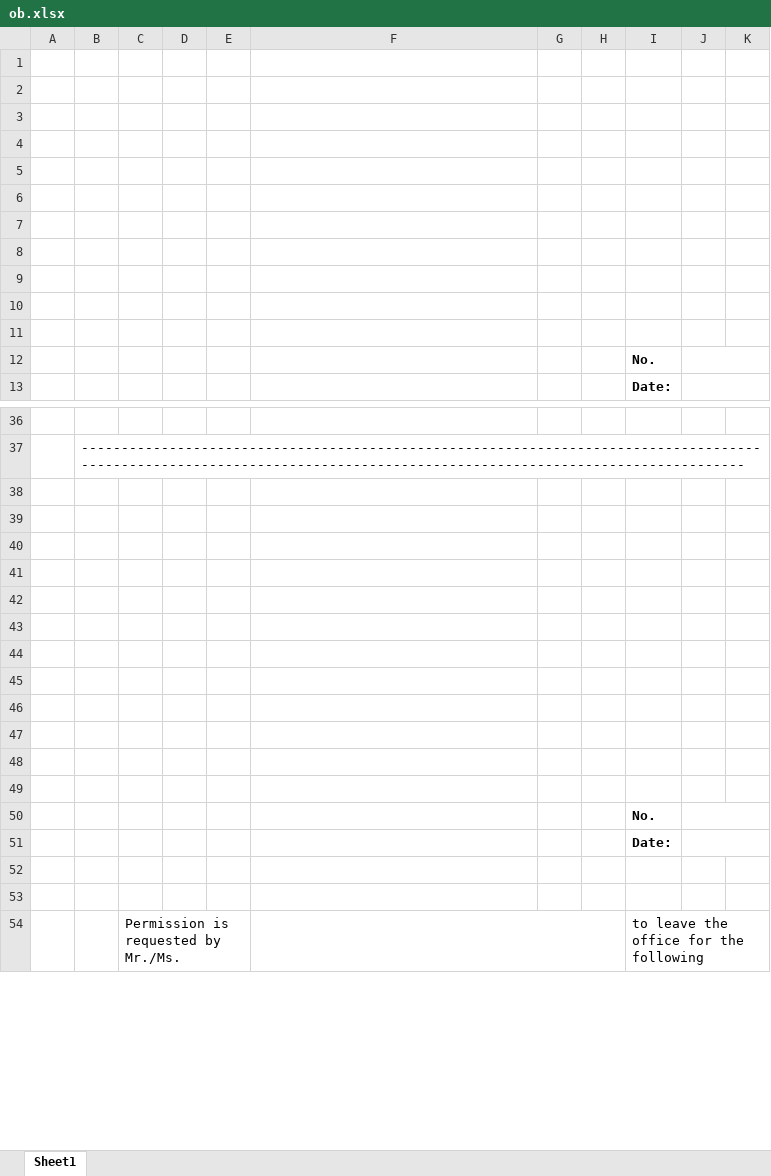
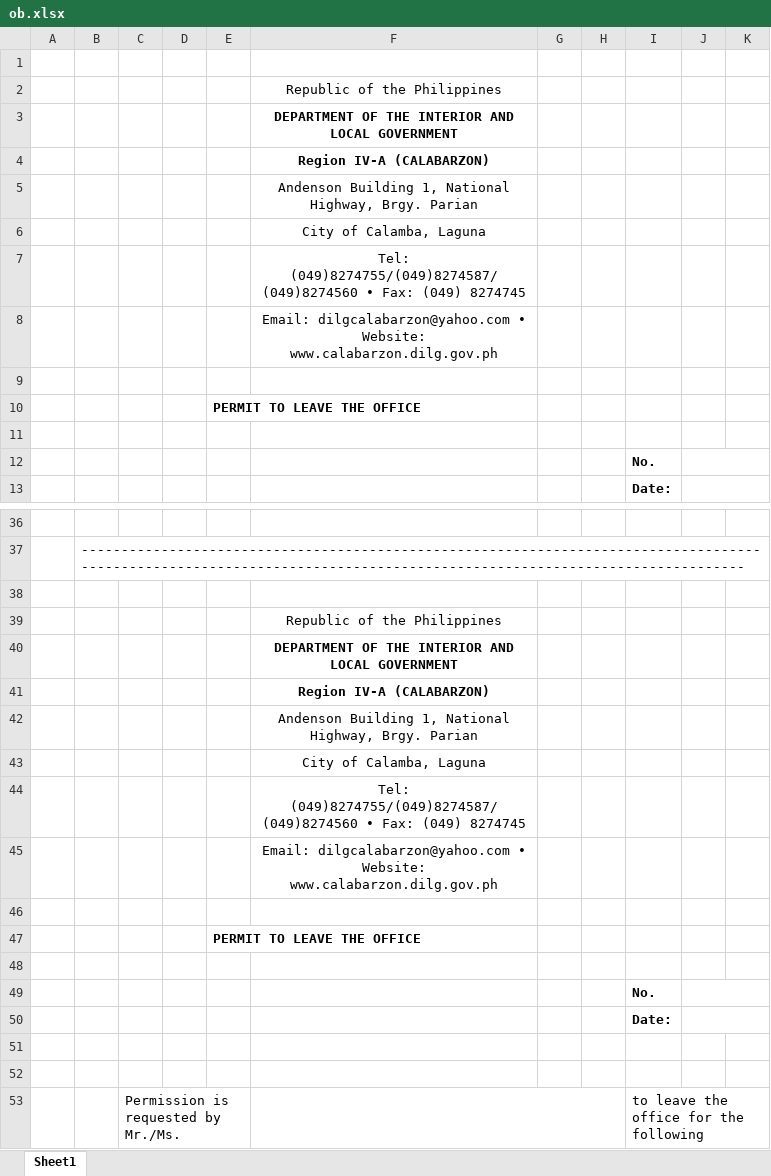
Before and after one commit to princezhian19/fas2020, an Excel workbook: ob.xlsx, sheet Sheet1, drawn as a sheet; only a part is shown, gaps mark what is left out; values as stored, in another font and other column widths than the file's, no borders; charts and pictures not drawn; removed rows and columns are numbered as before the commit, all else as after; the diff covers the shown part only; the diff names each change by its address in the sheet, - before the commit and + after, or states it on an @@ line.

```diff
--- a/ob.xlsx (sheet Sheet1)
+++ b/ob.xlsx (sheet Sheet1)
+row 2:  |  |  |  |  | Republic of the Philippines
+row 3:  |  |  |  |  | DEPARTMENT OF THE INTERIOR AND LOCAL GOVERNMENT
+row 4:  |  |  |  |  | Region IV-A (CALABARZON)
+row 5:  |  |  |  |  | Andenson Building 1, National Highway, Brgy. Parian
+row 6:  |  |  |  |  | City of Calamba, Laguna
+row 7:  |  |  |  |  | Tel: (049)8274755/(049)8274587/(049)8274560 • Fax: (049) 8274745
+row 8:  |  |  |  |  | Email: dilgcalabarzon@yahoo.com • Website: www.calabarzon.dilg.gov.ph
-E10: (empty)
+E10: PERMIT TO LEAVE THE OFFICE
-row 4: (empty)
-row 5: (empty)
-row 6: (empty)
-row 7: (empty)
-row 8: (empty)
-row 9: (empty)
-row 10: (empty)
+row 39:  |  |  |  |  | Republic of the Philippines
+row 40:  |  |  |  |  | DEPARTMENT OF THE INTERIOR AND LOCAL GOVERNMENT
+row 41:  |  |  |  |  | Region IV-A (CALABARZON)
+row 42:  |  |  |  |  | Andenson Building 1, National Highway, Brgy. Parian
+row 43:  |  |  |  |  | City of Calamba, Laguna
+row 44:  |  |  |  |  | Tel: (049)8274755/(049)8274587/(049)8274560 • Fax: (049) 8274745
+row 45:  |  |  |  |  | Email: dilgcalabarzon@yahoo.com • Website: www.calabarzon.dilg.gov.ph
-E47: (empty)
+E47: PERMIT TO LEAVE THE OFFICE
-row 41: (empty)
-row 42: (empty)
-row 43: (empty)
-row 44: (empty)
-row 45: (empty)
-row 46: (empty)
-row 47: (empty)
-row 48: (empty)
```
Also changed, not shown: 5 edited cells elsewhere in this sheet, charts or pictures, OfficialBusinessExport.xlsx, library/ob.xlsx, 3 other files.
